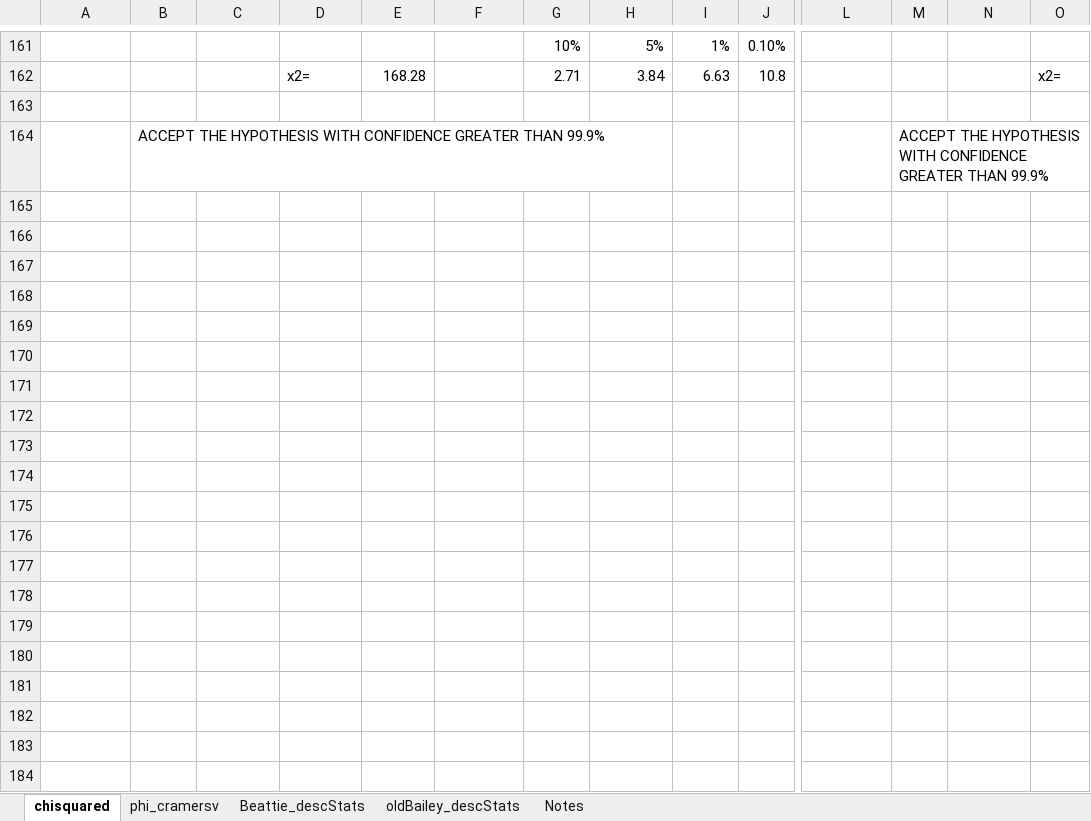
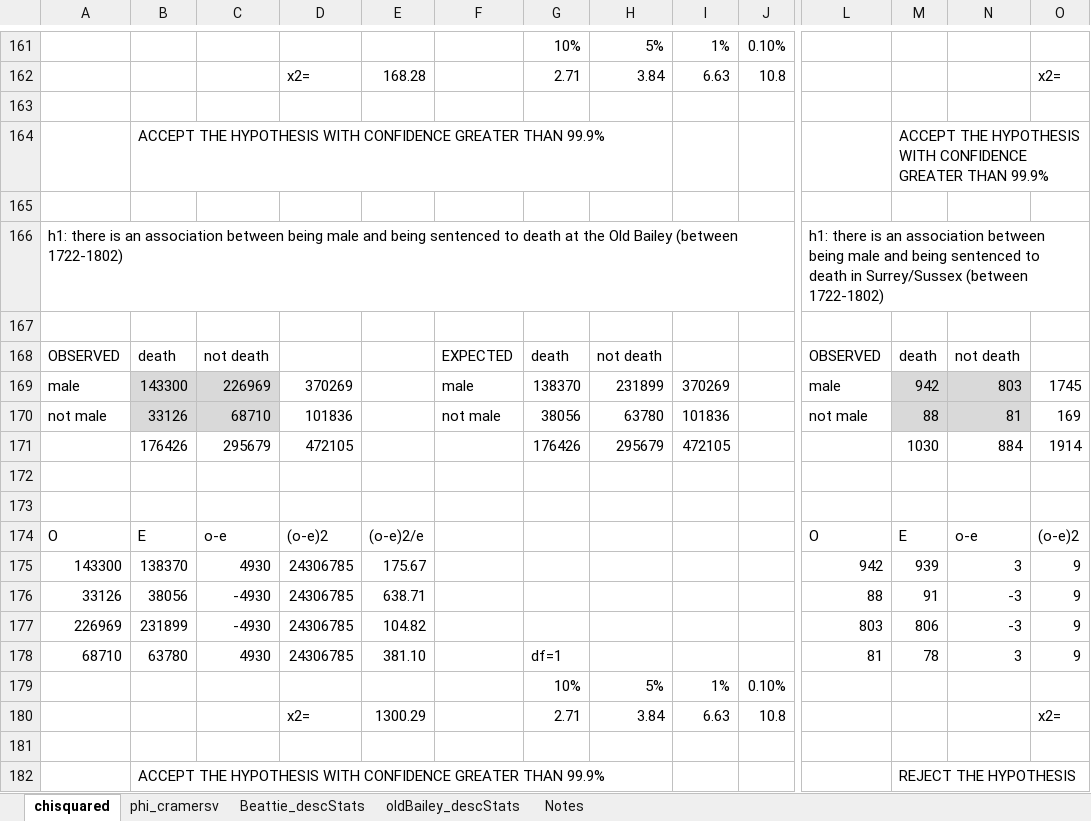
Before and after one commit to matthewdodd/matthewdodd.github.io, an Excel workbook: new_data_worksheet_2.xlsx, sheet chisquared, drawn as a sheet; only a part is shown, gaps mark what is left out; the shorter side is filled out with more unchanged rows; values as stored, in another font and other column widths than the file's, no borders; rows hold the shown columns only; the diff covers the shown part only; the diff names each change by its address in the sheet, - before the commit and + after, or states it on an @@ line.

```diff
--- a/new_data_worksheet_2.xlsx (sheet chisquared)
+++ b/new_data_worksheet_2.xlsx (sheet chisquared)
+row 163: (empty)
+row 164:  | ACCEPT THE HYPOTHESIS WITH CONFIDENCE GREATER THAN 99.9% |  |  |  |  |  |  |  |  |  | ACCEPT THE HYPOTHESIS WITH CONFIDENCE GREATER THAN 99.9%
+row 165: (empty)
+row 166: h1: there is an association between being male and being sentenced to death at the Old Bailey (between 1722-1802) |  |  |  |  |  |  |  |  |  | h1: there is an association between being male and being sentenced to death in Surrey/Sussex (between 1722-1802)
+row 167: (empty)
+row 168: OBSERVED | death | not death |  |  | EXPECTED | death | not death |  |  | OBSERVED | death | not death
+row 169: male | 143300 | 226969 | 370269 |  | male | 138370 | 231899 | 370269 |  | male | 942 | 803 | 1745
+row 170: not male | 33126 | 68710 | 101836 |  | not male | 38056 | 63780 | 101836 |  | not male | 88 | 81 | 169
+row 171:  | 176426 | 295679 | 472105 |  |  | 176426 | 295679 | 472105 |  |  | 1030 | 884 | 1914
+row 172: (empty)
+row 173: (empty)
+row 174: O | E | o-e | (o-e)2 | (o-e)2/e |  |  |  |  |  | O | E | o-e | (o-e)2
+row 175: 143300 | 138370 | 4930 | 24306785 | 175.67 |  |  |  |  |  | 942 | 939 | 3 | 9
+row 176: 33126 | 38056 | -4930 | 24306785 | 638.71 |  |  |  |  |  | 88 | 91 | -3 | 9
+row 177: 226969 | 231899 | -4930 | 24306785 | 104.82 |  |  |  |  |  | 803 | 806 | -3 | 9
+row 178: 68710 | 63780 | 4930 | 24306785 | 381.10 |  | df=1 |  |  |  | 81 | 78 | 3 | 9
+row 179:  |  |  |  |  |  | 10% | 5% | 1% | 0.10%
+row 180:  |  |  | x2= | 1300.29 |  | 2.71 | 3.84 | 6.63 | 10.8 |  |  |  | x2=
+row 181: (empty)
+row 182:  | ACCEPT THE HYPOTHESIS WITH CONFIDENCE GREATER THAN 99.9% |  |  |  |  |  |  |  |  |  | REJECT THE HYPOTHESIS
```
Also changed, not shown: 70 added rows, 39 edited cells, cell formats and merged cells elsewhere in this sheet, sheet phi_cramersv.
